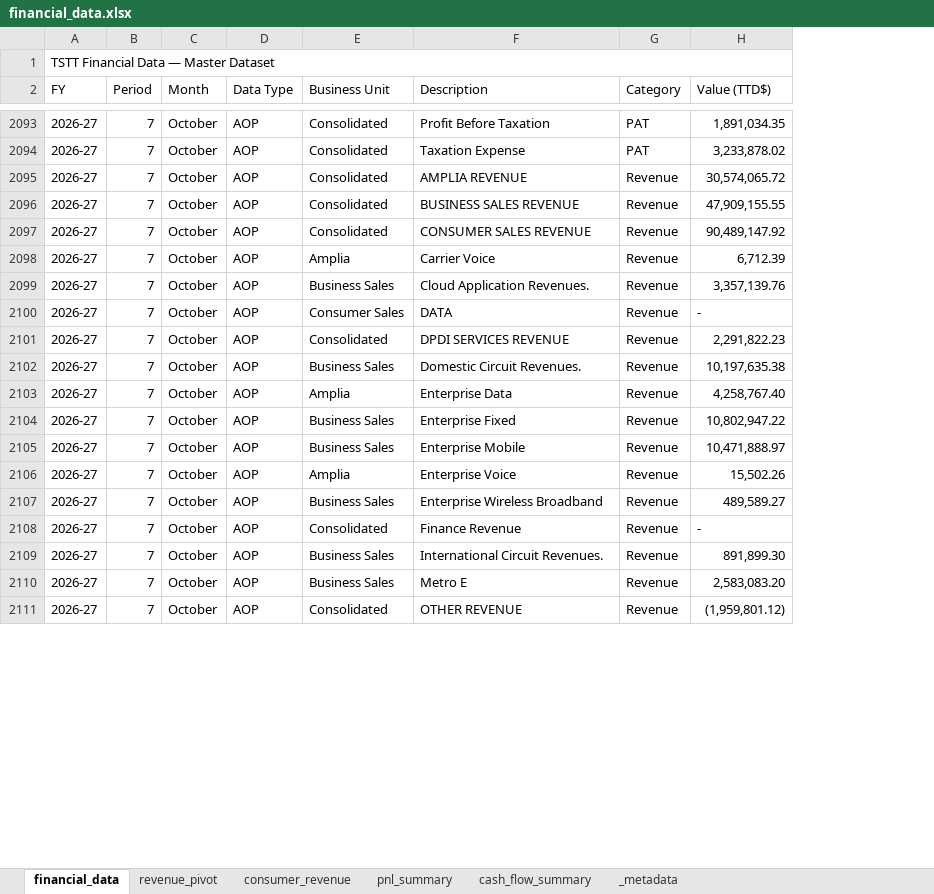
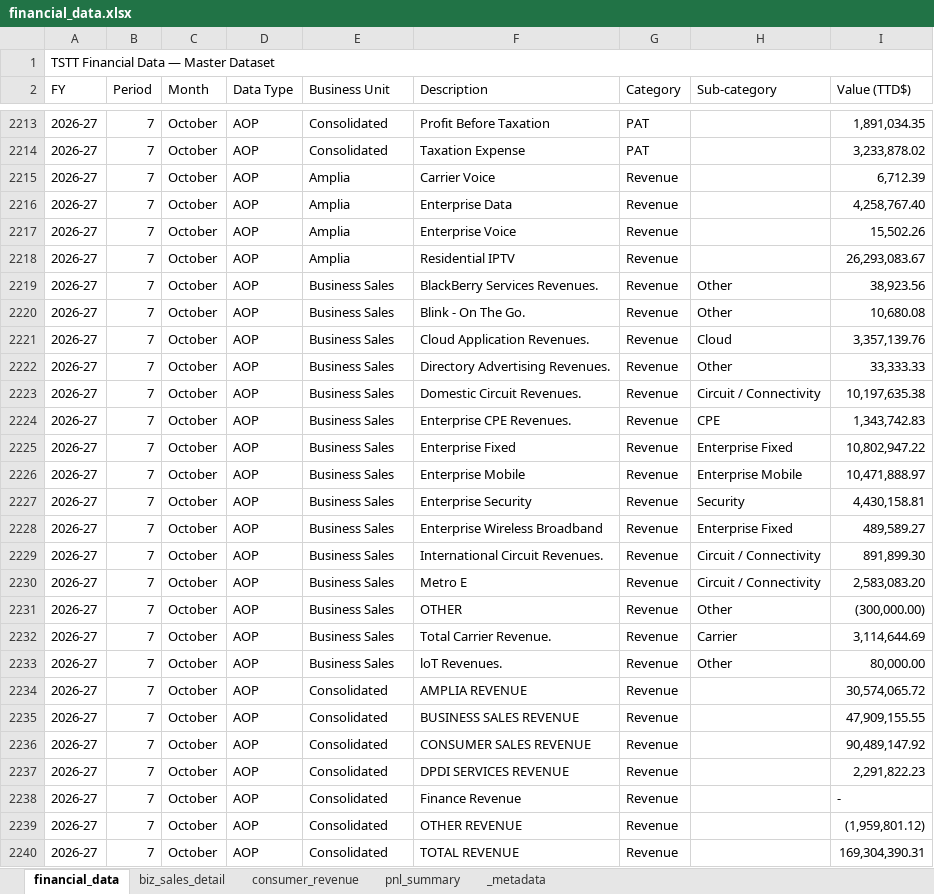
Before and after one commit to chadjsimeon/tstt-board-report, an Excel workbook: financial_data.xlsx, sheet financial_data, drawn as a sheet; only a part is shown, gaps mark what is left out; values as stored, in another font and other column widths than the file's, no cell formats; addresses are those after the commit; the diff covers the shown part only; the diff names each change by its address in the sheet, - before the commit and + after, or states it on an @@ line.

```diff
--- a/financial_data.xlsx (sheet financial_data)
+++ b/financial_data.xlsx (sheet financial_data)
-sheet tab: revenue_pivot
+sheet tab: biz_sales_detail
-sheet tab: cash_flow_summary
+column H (Sub-category), rows 2221-2230: Cloud | Other | Circuit / Connectivity | CPE | Enterprise Fixed | Enterprise Mobile | Security | Enterprise Fixed | Circuit / Connectivity | Circuit / Connectivity
+row 2216: 2026-27 | 7 | October | AOP | Amplia | Enterprise Data | Revenue |  | 4,258,767.40
+row 2217: 2026-27 | 7 | October | AOP | Amplia | Enterprise Voice | Revenue |  | 15,502.26
@@ row 2116 moved to row 2218: 2026-27 @@
+row 2219: 2026-27 | 7 | October | AOP | Business Sales | BlackBerry Services Revenues. | Revenue | Other | 38,923.56
+row 2220: 2026-27 | 7 | October | AOP | Business Sales | Blink - On The Go. | Revenue | Other | 10,680.08
-E2222 (Business Unit): Consumer Sales
+E2222 (Business Unit): Business Sales
-F2222 (Description): DATA
+F2222 (Description): Directory Advertising Revenues.
-I2222 (Value (TTD$)): -
+I2222 (Value (TTD$)): 33,333.33
-E2224 (Business Unit): Amplia
+E2224 (Business Unit): Business Sales
-F2224 (Description): Enterprise Data
+F2224 (Description): Enterprise CPE Revenues.
-I2224 (Value (TTD$)): 4,258,767.40
+I2224 (Value (TTD$)): 1,343,742.83
-E2227 (Business Unit): Amplia
+E2227 (Business Unit): Business Sales
-F2227 (Description): Enterprise Voice
+F2227 (Description): Enterprise Security
-I2227 (Value (TTD$)): 15,502.26
+I2227 (Value (TTD$)): 4,430,158.81
+row 2231: 2026-27 | 7 | October | AOP | Business Sales | OTHER | Revenue | Other | (300,000.00)
@@ row 2121 moved to row 2232: 2026-27 @@
+row 2233: 2026-27 | 7 | October | AOP | Business Sales | loT Revenues. | Revenue | Other | 80,000.00
@@ row 2095 moved to row 2234: 2026-27 @@
@@ row 2096 moved to row 2235: 2026-27 @@
@@ row 2097 moved to row 2236: 2026-27 @@
@@ row 2101 moved to row 2237: 2026-27 @@
@@ row 2108 moved to row 2238: 2026-27 @@
@@ row 2119 moved to row 2240: 2026-27 @@
```
Also changed, not shown: 156 added rows, 178 moved rows and 198 edited cells elsewhere in this sheet, sheet biz_sales_detail, sheet consumer_revenue, sheet _metadata, cell formats, TSTT_Board_Data.xlsx, 3 other files.
